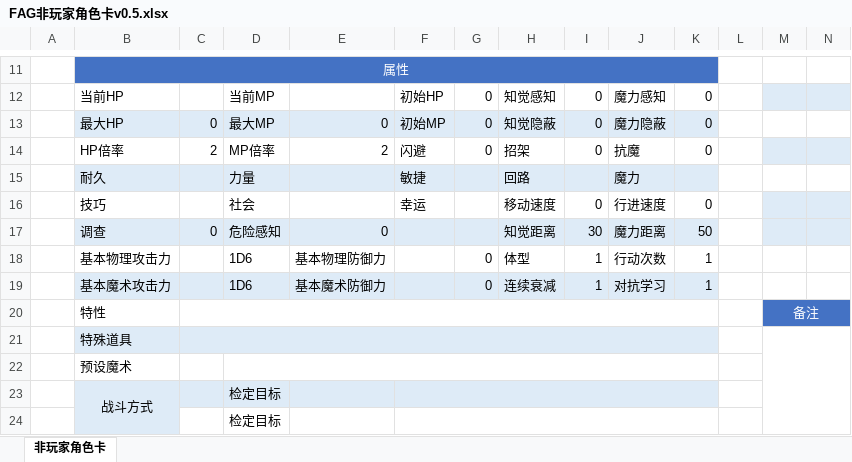
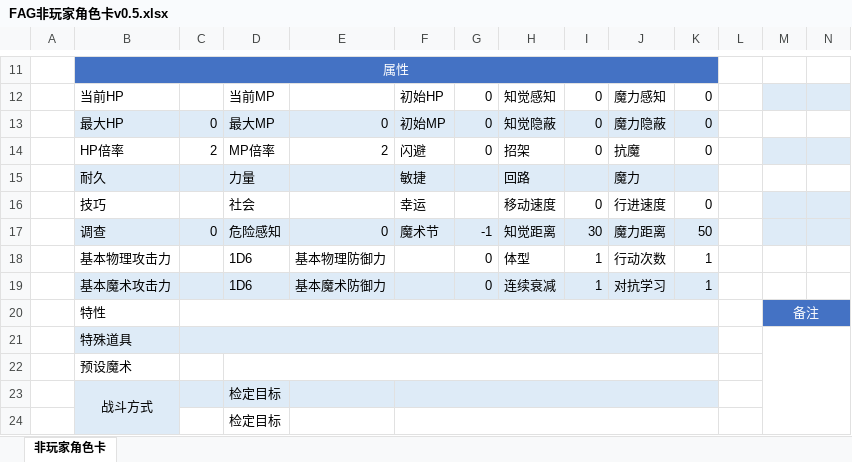
Before and after one commit to enderloong/FateAtrousGrailTRPG, an Excel workbook: 角色卡/FAG非玩家角色卡v0.5.xlsx, sheet 非玩家角色卡, drawn as a sheet; only a part is shown, gaps mark what is left out; values as stored, in another font and other column widths than the file's, no borders; the diff names each change by its address in the sheet, - before the commit and + after, or states it on an @@ line.

```diff
--- a/角色卡/FAG非玩家角色卡v0.5.xlsx (sheet 非玩家角色卡)
+++ b/角色卡/FAG非玩家角色卡v0.5.xlsx (sheet 非玩家角色卡)
-F17: (empty)
+F17: 魔术节
-G17: (empty)
+G17: -1
```
Also changed, not shown: 角色卡/FAG强敌角色卡v0.5.xlsx, 角色卡/FAG英灵角色卡v0.5.xlsx, 9 other files.
